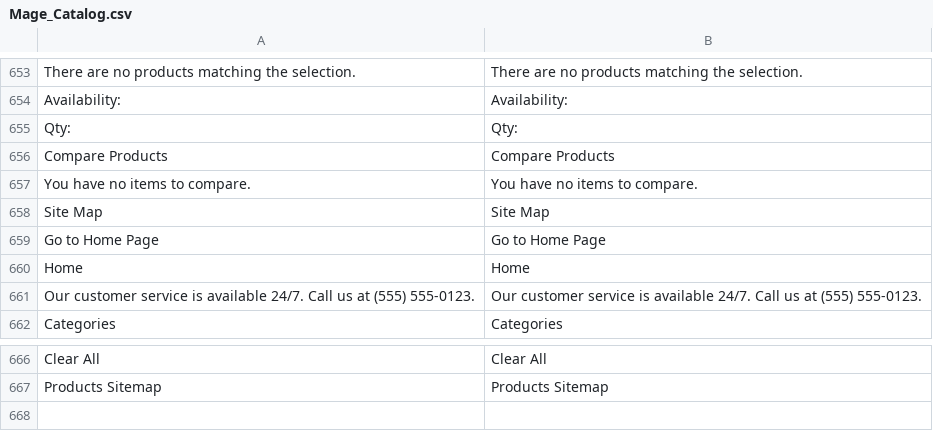
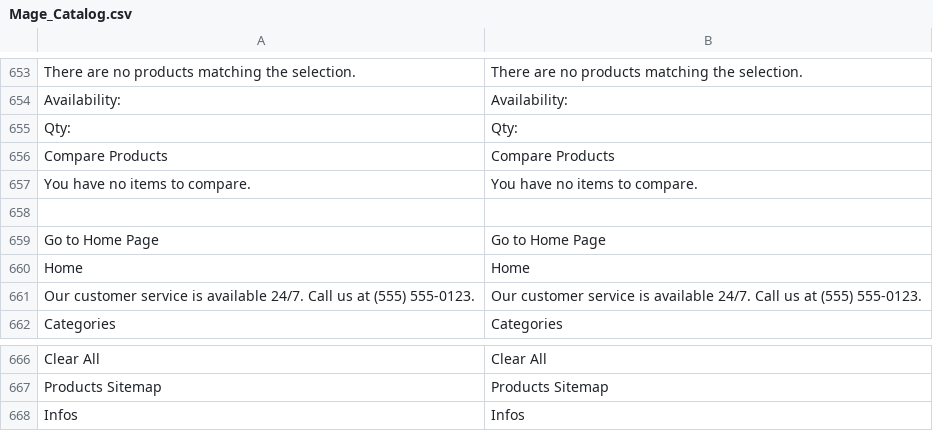
Before and after one commit to mouadben/eci1, a CSV file: app/locale/fr_FR/Mage_Catalog.csv, drawn as a sheet; only a part is shown, gaps mark what is left out.

Commit message:
zwei links zu footer addiert, drei andere links auskommentiert, quick links geändert zu info und übersetzung von site map erstellt

```diff
--- a/app/locale/fr_FR/Mage_Catalog.csv
+++ b/app/locale/fr_FR/Mage_Catalog.csv
@@ -657,3 +657,3 @@
 "You have no items to compare.","You have no items to compare."
-"Site Map","Site Map"
+
 "Go to Home Page","Go to Home Page"
@@ -667 +667,2 @@
 "Products Sitemap","Products Sitemap"
+"Infos","Infos"
```
Also changed, not shown: 5 other files.
